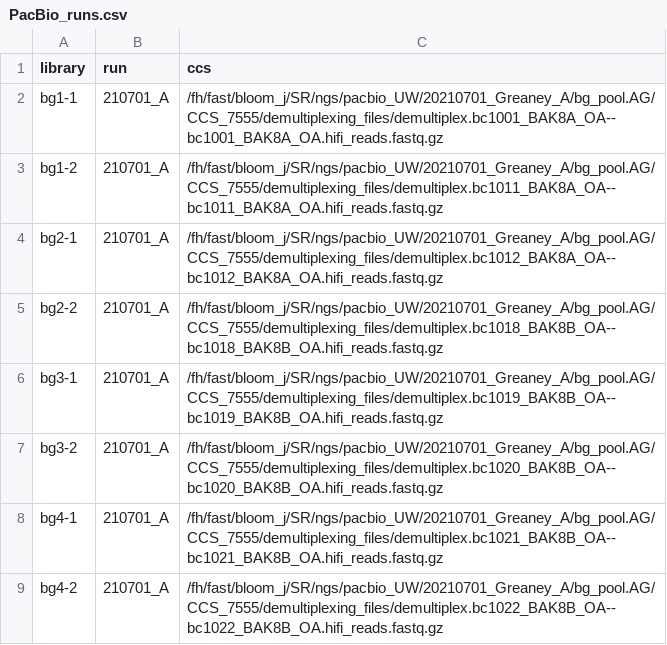
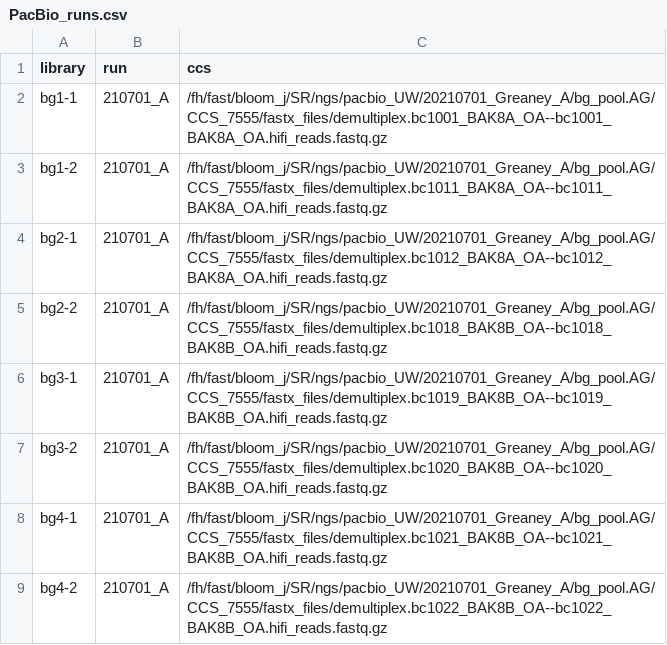
Before and after one commit to jbloomlab/SARS-CoV-2-RBD_DMS_variants, a CSV file: data/PacBio_runs.csv, drawn as a sheet.

Commit message:
update path to fastq

```diff
--- a/data/PacBio_runs.csv
+++ b/data/PacBio_runs.csv
@@ -1,9 +1,9 @@
 library,run,ccs
-bg1-1,210701_A,/fh/fast/bloom_j/SR/ngs/pacbio_UW/20210701_Greaney_A/bg_pool.AG/CCS_7555/demultiplexing_files/demultiplex.bc1001_BAK8A_OA--bc1001_BAK8A_OA.hifi_reads.fastq.gz
-bg1-2,210701_A,/fh/fast/bloom_j/SR/ngs/pacbio_UW/20210701_Greaney_A/bg_pool.AG/CCS_7555/demultiplexing_files/demultiplex.bc1011_BAK8A_OA--bc1011_BAK8A_OA.hifi_reads.fastq.gz
-bg2-1,210701_A,/fh/fast/bloom_j/SR/ngs/pacbio_UW/20210701_Greaney_A/bg_pool.AG/CCS_7555/demultiplexing_files/demultiplex.bc1012_BAK8A_OA--bc1012_BAK8A_OA.hifi_reads.fastq.gz
-bg2-2,210701_A,/fh/fast/bloom_j/SR/ngs/pacbio_UW/20210701_Greaney_A/bg_pool.AG/CCS_7555/demultiplexing_files/demultiplex.bc1018_BAK8B_OA--bc1018_BAK8B_OA.hifi_reads.fastq.gz
-bg3-1,210701_A,/fh/fast/bloom_j/SR/ngs/pacbio_UW/20210701_Greaney_A/bg_pool.AG/CCS_7555/demultiplexing_files/demultiplex.bc1019_BAK8B_OA--bc1019_BAK8B_OA.hifi_reads.fastq.gz
-bg3-2,210701_A,/fh/fast/bloom_j/SR/ngs/pacbio_UW/20210701_Greaney_A/bg_pool.AG/CCS_7555/demultiplexing_files/demultiplex.bc1020_BAK8B_OA--bc1020_BAK8B_OA.hifi_reads.fastq.gz
-bg4-1,210701_A,/fh/fast/bloom_j/SR/ngs/pacbio_UW/20210701_Greaney_A/bg_pool.AG/CCS_7555/demultiplexing_files/demultiplex.bc1021_BAK8B_OA--bc1021_BAK8B_OA.hifi_reads.fastq.gz
-bg4-2,210701_A,/fh/fast/bloom_j/SR/ngs/pacbio_UW/20210701_Greaney_A/bg_pool.AG/CCS_7555/demultiplexing_files/demultiplex.bc1022_BAK8B_OA--bc1022_BAK8B_OA.hifi_reads.fastq.gz
+bg1-1,210701_A,/fh/fast/bloom_j/SR/ngs/pacbio_UW/20210701_Greaney_A/bg_pool.AG/CCS_7555/fastx_files/demultiplex.bc1001_BAK8A_OA--bc1001_BAK8A_OA.hifi_reads.fastq.gz
+bg1-2,210701_A,/fh/fast/bloom_j/SR/ngs/pacbio_UW/20210701_Greaney_A/bg_pool.AG/CCS_7555/fastx_files/demultiplex.bc1011_BAK8A_OA--bc1011_BAK8A_OA.hifi_reads.fastq.gz
+bg2-1,210701_A,/fh/fast/bloom_j/SR/ngs/pacbio_UW/20210701_Greaney_A/bg_pool.AG/CCS_7555/fastx_files/demultiplex.bc1012_BAK8A_OA--bc1012_BAK8A_OA.hifi_reads.fastq.gz
+bg2-2,210701_A,/fh/fast/bloom_j/SR/ngs/pacbio_UW/20210701_Greaney_A/bg_pool.AG/CCS_7555/fastx_files/demultiplex.bc1018_BAK8B_OA--bc1018_BAK8B_OA.hifi_reads.fastq.gz
+bg3-1,210701_A,/fh/fast/bloom_j/SR/ngs/pacbio_UW/20210701_Greaney_A/bg_pool.AG/CCS_7555/fastx_files/demultiplex.bc1019_BAK8B_OA--bc1019_BAK8B_OA.hifi_reads.fastq.gz
+bg3-2,210701_A,/fh/fast/bloom_j/SR/ngs/pacbio_UW/20210701_Greaney_A/bg_pool.AG/CCS_7555/fastx_files/demultiplex.bc1020_BAK8B_OA--bc1020_BAK8B_OA.hifi_reads.fastq.gz
+bg4-1,210701_A,/fh/fast/bloom_j/SR/ngs/pacbio_UW/20210701_Greaney_A/bg_pool.AG/CCS_7555/fastx_files/demultiplex.bc1021_BAK8B_OA--bc1021_BAK8B_OA.hifi_reads.fastq.gz
+bg4-2,210701_A,/fh/fast/bloom_j/SR/ngs/pacbio_UW/20210701_Greaney_A/bg_pool.AG/CCS_7555/fastx_files/demultiplex.bc1022_BAK8B_OA--bc1022_BAK8B_OA.hifi_reads.fastq.gz
```
